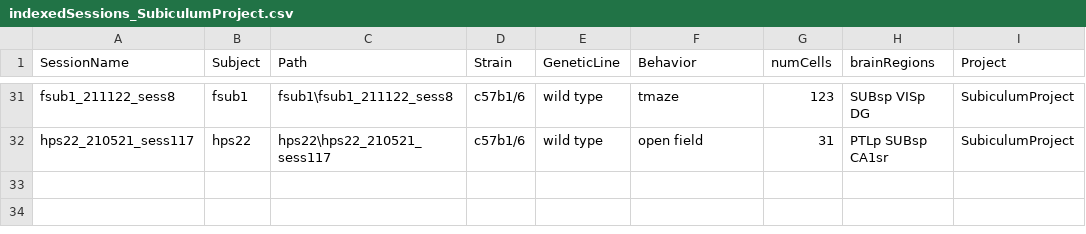
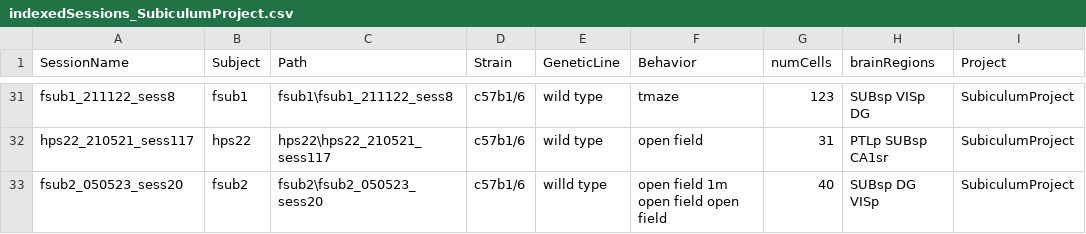
Before and after one commit to abadpablo/SubiculumProject, a CSV file: indexedSessions_SubiculumProject.csv, drawn as a sheet; only a part is shown, gaps mark what is left out.

Commit message:
Added Session: fSUB2_050523_sess20

```diff
--- a/indexedSessions_SubiculumProject.csv
+++ b/indexedSessions_SubiculumProject.csv
@@ -32 +32,2 @@ fsub1_211122_sess8,fsub1,fsub1\fsub1_211122_sess8,c57b1/6,wild type,tmaze,123,SU
 hps22_210521_sess117,hps22,hps22\hps22_210521_sess117,c57b1/6,wild type,open field,31,PTLp SUBsp CA1sr,SubiculumProject
+fsub2_050523_sess20,fsub2,fsub2\fsub2_050523_sess20,c57b1/6,willd type,open field 1m open field open field,40,SUBsp DG VISp,SubiculumProject
```
